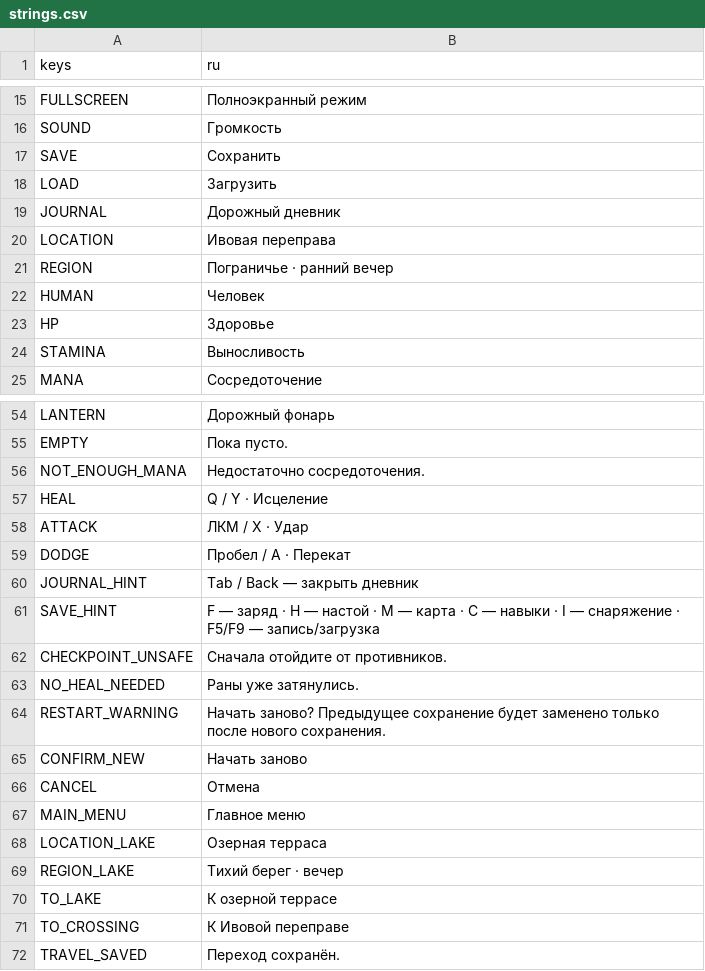
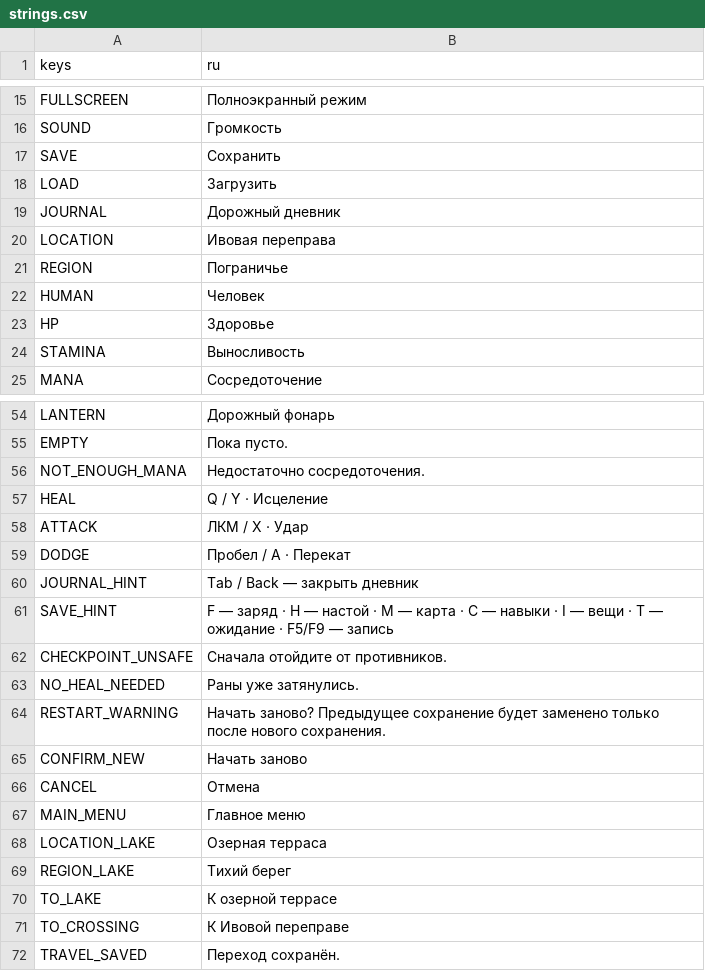
Before and after one commit to RomanTheDev-cmd/my-game, a CSV file: data/localization/strings.csv, drawn as a sheet; only a part is shown, gaps mark what is left out; the diff covers the shown part only.

```diff
--- a/data/localization/strings.csv
+++ b/data/localization/strings.csv
@@ -20,3 +20,3 @@ JOURNAL,Дорожный дневник
 LOCATION,Ивовая переправа
-REGION,Пограничье · ранний вечер
+REGION,Пограничье
 HUMAN,Человек
@@ -61,3 +61,3 @@ DODGE,Пробел / A · Перекат
 JOURNAL_HINT,Tab / Back — закрыть дневник
-SAVE_HINT,F — заряд · H — настой · M — карта · C — навыки · I — снаряжение · F5/F9 — запись/загрузка
+SAVE_HINT,F — заряд · H — настой · M — карта · C — навыки · I — вещи · T — ожидание · F5/F9 — запись
 CHECKPOINT_UNSAFE,Сначала отойдите от противников.
@@ -69,3 +69,3 @@ MAIN_MENU,Главное меню
 LOCATION_LAKE,Озерная терраса
-REGION_LAKE,Тихий берег · вечер
+REGION_LAKE,Тихий берег
 TO_LAKE,К озерной террасе
```
Also changed, not shown: 32 added rows elsewhere in this file, 48 other files.
